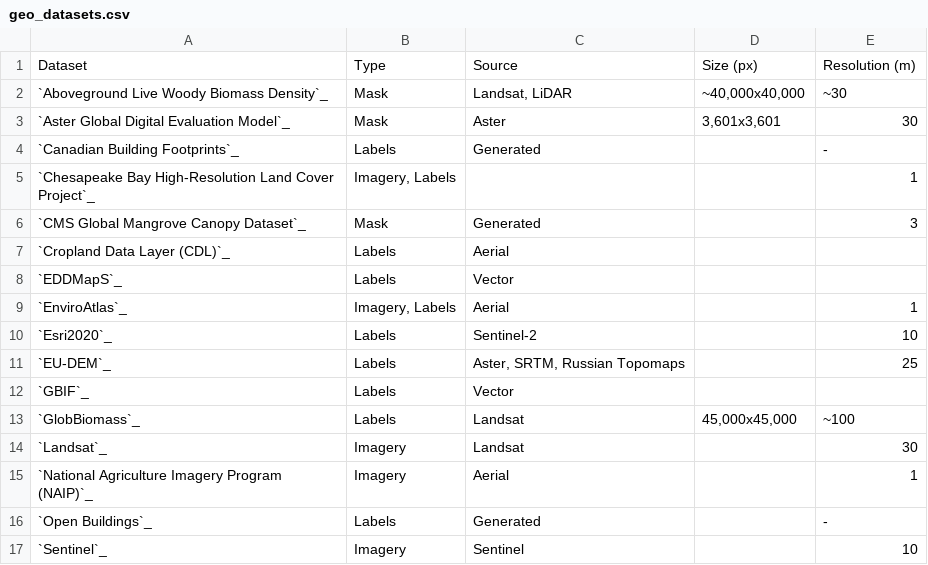
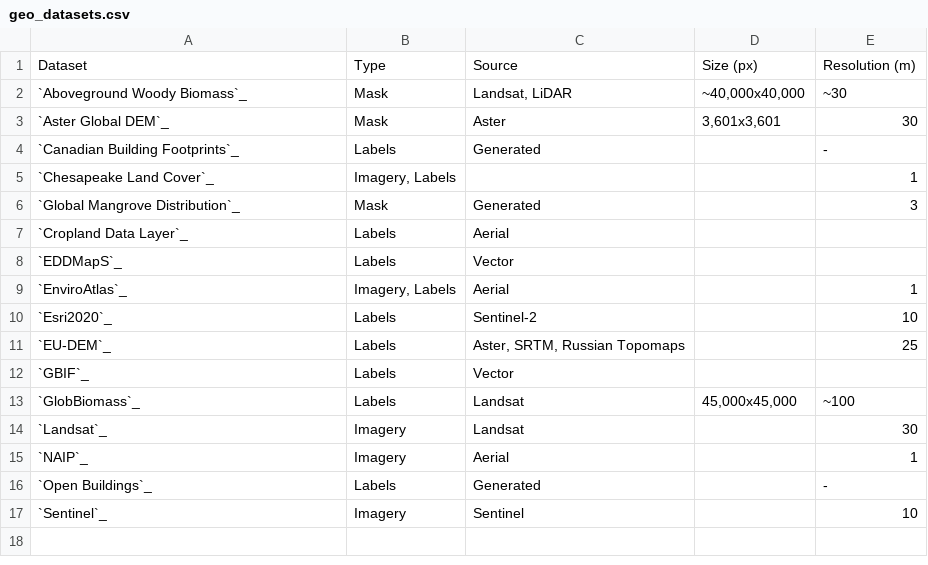
Before and after one commit to microsoft/torchgeo, a CSV file: docs/api/geo_datasets.csv, drawn as a sheet.

```diff
--- a/docs/api/geo_datasets.csv
+++ b/docs/api/geo_datasets.csv
@@ -1,8 +1,8 @@
 Dataset,Type,Source,Size (px),Resolution (m)
-`Aboveground Live Woody Biomass Density`_,Mask,"Landsat, LiDAR","~40,000x40,000",~30
-`Aster Global Digital Evaluation Model`_,Mask,Aster,"3,601x3,601",30
+`Aboveground Woody Biomass`_,Mask,"Landsat, LiDAR","~40,000x40,000",~30
+`Aster Global DEM`_,Mask,Aster,"3,601x3,601",30
 `Canadian Building Footprints`_,Labels,Generated,,-
-`Chesapeake Bay High-Resolution Land Cover Project`_,"Imagery, Labels",,,1
-`CMS Global Mangrove Canopy Dataset`_,Mask,Generated,,3
-`Cropland Data Layer (CDL)`_,Labels,Aerial,,
+`Chesapeake Land Cover`_,"Imagery, Labels",,,1
+`Global Mangrove Distribution`_,Mask,Generated,,3
+`Cropland Data Layer`_,Labels,Aerial,,
 `EDDMapS`_,Labels,Vector,,
@@ -14,3 +14,3 @@ Dataset,Type,Source,Size (px),Resolution (m)
 `Landsat`_,Imagery,Landsat,,30
-`National Agriculture Imagery Program (NAIP)`_,Imagery,Aerial,,1
+`NAIP`_,Imagery,Aerial,,1
 `Open Buildings`_,Labels,Generated,,-
```
Also changed, not shown: docs/api/non_geo_datasets.csv, 1 other file.
